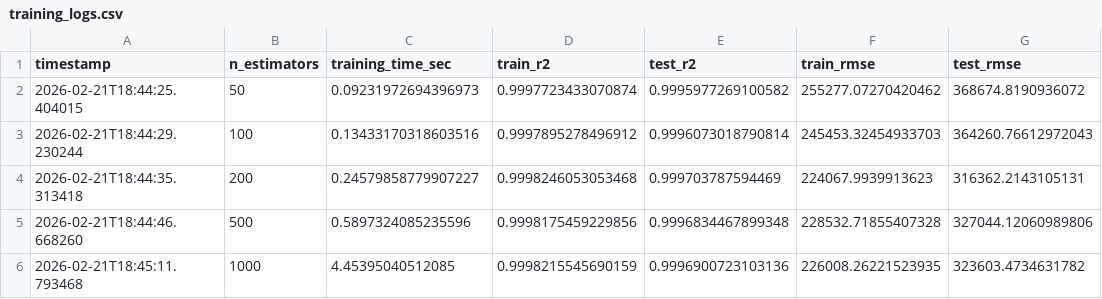
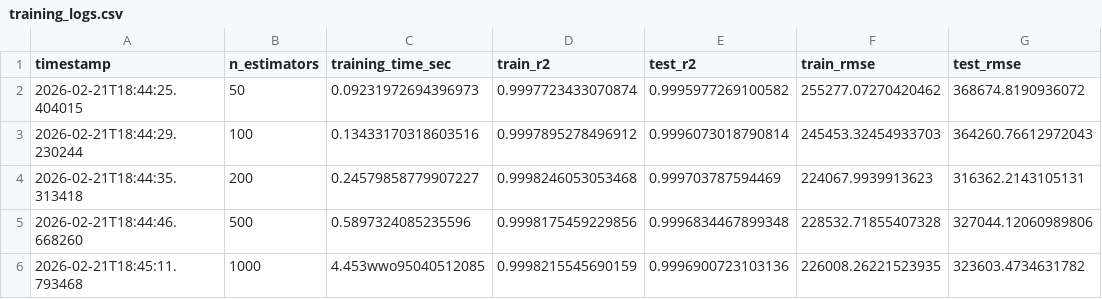
Before and after one commit to ContraInfinito/ml-infrastart, a CSV file: training_logs.csv, drawn as a sheet; only a part is shown; the diff names each change by its address in the sheet, - before the commit and + after, or states it on an @@ line.

```diff
--- a/training_logs.csv
+++ b/training_logs.csv
-C6 (training_time_sec): 4.45395040512085
+C6 (training_time_sec): 4.453wwo95040512085
```
Also changed, not shown: 2 other files.
